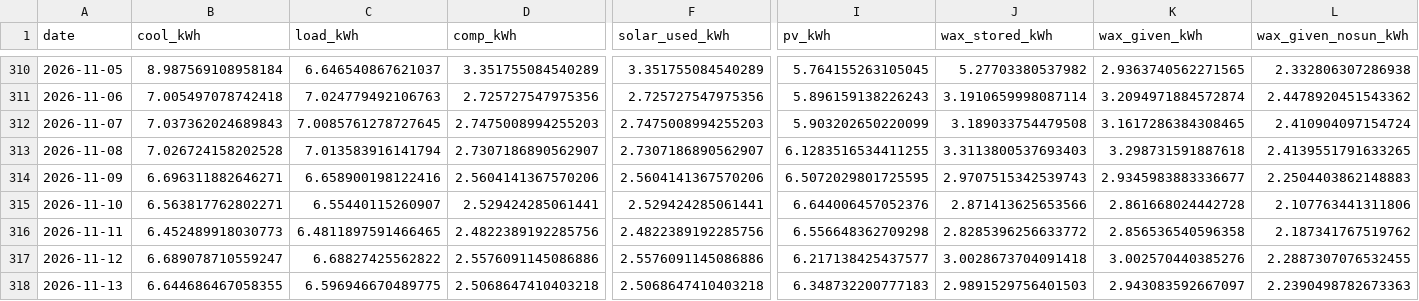
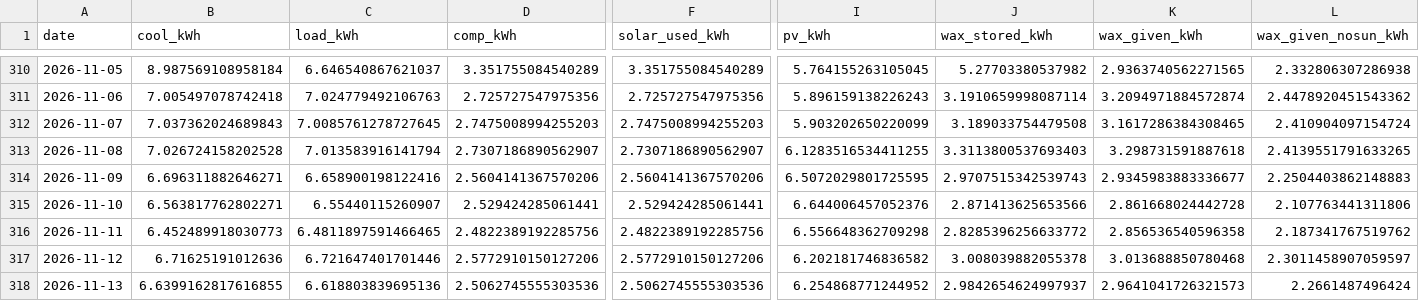
Before and after one commit to saineelam132-art/coldstorage, a CSV file: results/live/daily_current.csv, drawn as a sheet; only a part is shown, gaps mark what is left out; the diff covers the shown part only; the diff names each change by its address in the sheet, - before the commit and + after, or states it on an @@ line.

```diff
--- a/results/live/daily_current.csv
+++ b/results/live/daily_current.csv
-B317 (cool_kWh): 6.689078710559247
+B317 (cool_kWh): 6.71625191012636
-C317 (load_kWh): 6.68827425562822
+C317 (load_kWh): 6.721647401701446
-D317 (comp_kWh): 2.5576091145086886
+D317 (comp_kWh): 2.5772910150127206
-F317 (solar_used_kWh): 2.5576091145086886
+F317 (solar_used_kWh): 2.5772910150127206
-I317 (pv_kWh): 6.217138425437577
+I317 (pv_kWh): 6.202181746836582
-J317 (wax_stored_kWh): 3.0028673704091418
+J317 (wax_stored_kWh): 3.008039882055378
-K317 (wax_given_kWh): 3.002570440385276
+K317 (wax_given_kWh): 3.013688850780468
-L317 (wax_given_nosun_kWh): 2.2887307076532455
+L317 (wax_given_nosun_kWh): 2.3011458907059597
-B318 (cool_kWh): 6.644686467058355
+B318 (cool_kWh): 6.6399162817616855
-C318 (load_kWh): 6.596946670489775
+C318 (load_kWh): 6.618803839695136
-D318 (comp_kWh): 2.5068647410403218
+D318 (comp_kWh): 2.5062745555303536
-F318 (solar_used_kWh): 2.5068647410403218
+F318 (solar_used_kWh): 2.5062745555303536
-I318 (pv_kWh): 6.348732200777183
+I318 (pv_kWh): 6.254868771244952
-J318 (wax_stored_kWh): 2.9891529756401503
+J318 (wax_stored_kWh): 2.9842654624997937
-K318 (wax_given_kWh): 2.943083592667097
+K318 (wax_given_kWh): 2.9641041726321573
-L318 (wax_given_nosun_kWh): 2.2390498782673363
+L318 (wax_given_nosun_kWh): 2.2661487496424
```
Also changed, not shown: 26 edited cells elsewhere in this file, data/live/forecasts/forecast_2026-11-12.csv, data/live/openmeteo_forecast_latest.csv, 15 other files.
